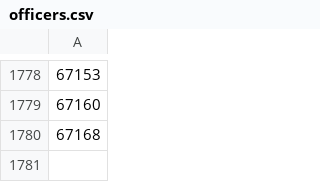
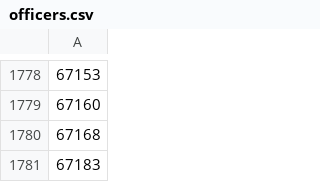
Before and after one commit to PDX-Police-Accountability/dpsst-scraper, a CSV file: input-data/officers.csv, drawn as a sheet; only a part is shown, gaps mark what is left out; the diff names each change by its address in the sheet, - before the commit and + after, or states it on an @@ line.

Commit message:
Adding a new PPB officer.

```diff
--- a/input-data/officers.csv
+++ b/input-data/officers.csv
+row 1781: 67183
```
